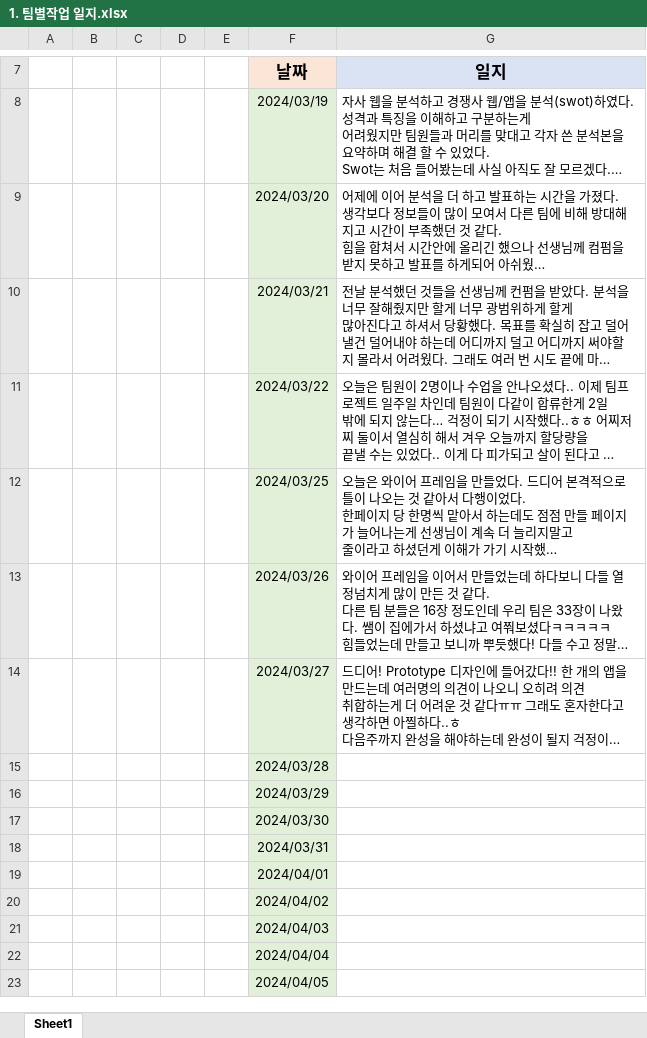
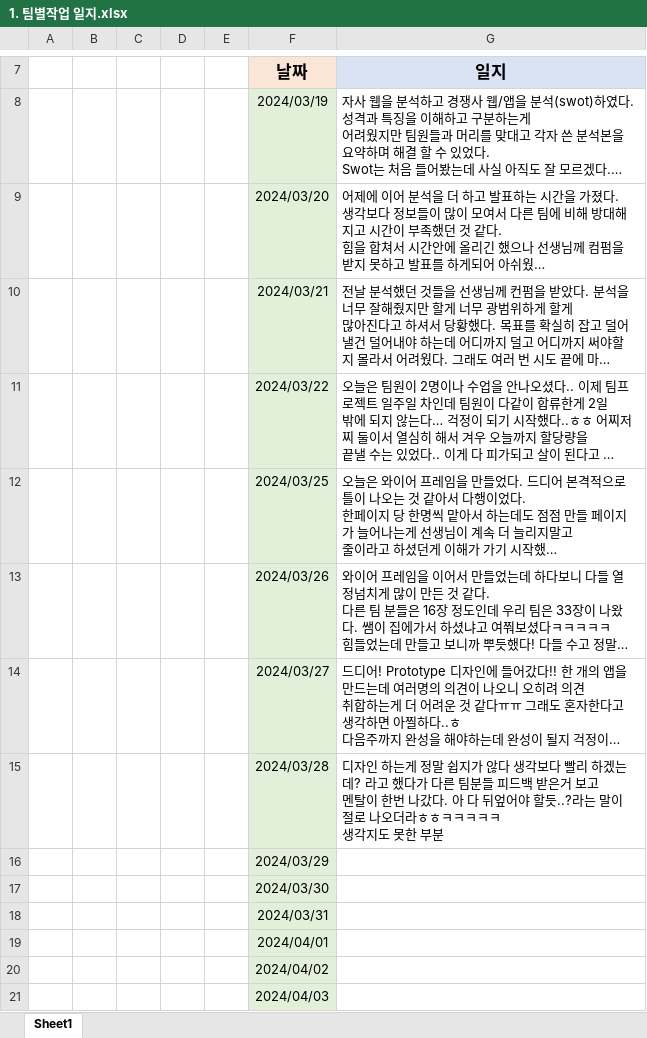
Before and after one commit to ayjvv/Group, an Excel workbook: 일지/1. 팀별작업 일지.xlsx, sheet Sheet1, drawn as a sheet; only a part is shown, gaps mark what is left out; the shorter side is filled out with more unchanged rows; long unchanged cells end in …; values as stored, in another font and other column widths than the file's, no borders; ↵ is a line break in a cell; the diff names each change by its address in the sheet, - before the commit and + after, or states it on an @@ line.

Commit message:
추가

```diff
--- a/일지/1. 팀별작업 일지.xlsx (sheet Sheet1)
+++ b/일지/1. 팀별작업 일지.xlsx (sheet Sheet1)
-G15 (일지): (empty)
+G15 (일지): 디자인 하는게 정말 쉽지가 않다 생각보다 빨리 하겠는데? 라고 했다가 다른 팀분들 피드백 받은거 보고 ↵ 멘탈이 한번 나갔다. 아 다 뒤엎어야 할듯..?라는 말이 절로 나오더라ㅎㅎㅋㅋㅋㅋㅋ ↵ 생각지도 못한 부분
```
